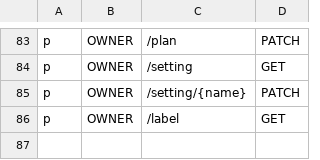
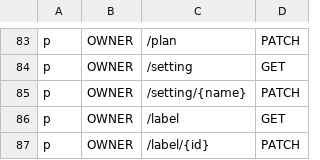
Before and after one commit to Superoldman96/bytebase, a CSV file: server/acl_casbin_policy_owner.csv, drawn as a sheet; only a part is shown, gaps mark what is left out.

Commit message:
feat(tenancy): implement patch label key API (#184)
* feat(tenancy): implement patch label key API

* feat(tenancy): address comment

Former-commit-id: df1a0749eebf0d04deb9cf811528eb00316b0f20

```diff
--- a/server/acl_casbin_policy_owner.csv
+++ b/server/acl_casbin_policy_owner.csv
@@ -86 +86,2 @@ p, OWNER, /setting/{name}, PATCH
 p, OWNER, /label, GET
+p, OWNER, /label/{id}, PATCH
```
Also changed, not shown: server/acl_casbin_policy_dba.csv, 3 other files.
